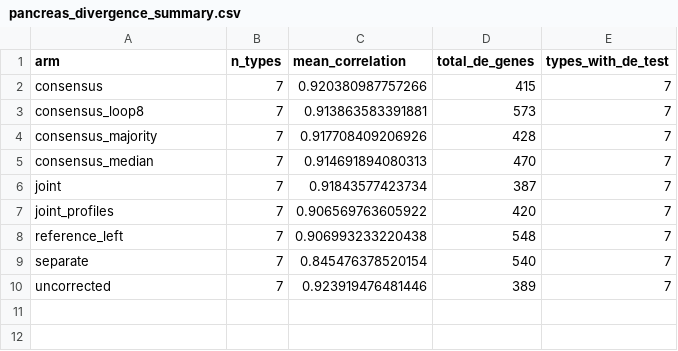
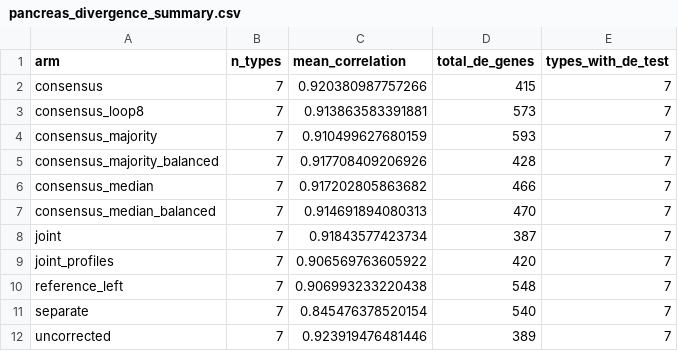
Before and after one commit to kharchenkolab/cellAdmix-core, a CSV file: analysis/multisample/results/pancreas_divergence_summary.csv, drawn as a sheet.

```diff
--- a/analysis/multisample/results/pancreas_divergence_summary.csv
+++ b/analysis/multisample/results/pancreas_divergence_summary.csv
@@ -3,4 +3,6 @@
 "consensus_loop8",7,0.913863583391881,573,7
-"consensus_majority",7,0.917708409206926,428,7
-"consensus_median",7,0.914691894080313,470,7
+"consensus_majority",7,0.910499627680159,593,7
+"consensus_majority_balanced",7,0.917708409206926,428,7
+"consensus_median",7,0.917202805863682,466,7
+"consensus_median_balanced",7,0.914691894080313,470,7
 "joint",7,0.91843577423734,387,7
```
Also changed, not shown: analysis/multisample/results/pancreas_arms_per_sample.csv, analysis/multisample/results/pancreas_divergence.csv, 8 other files.
